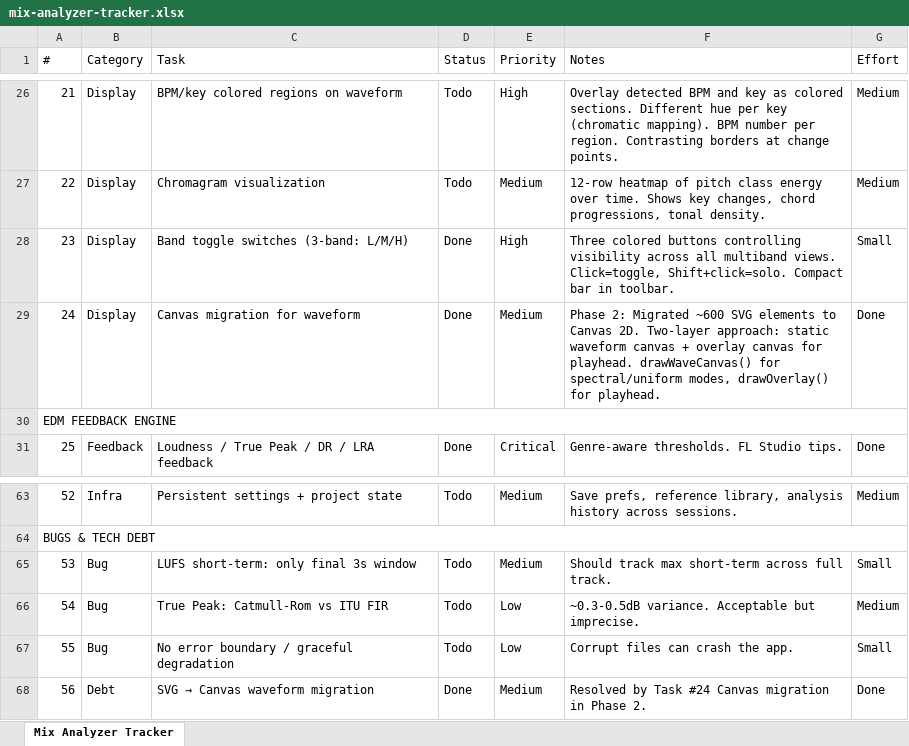
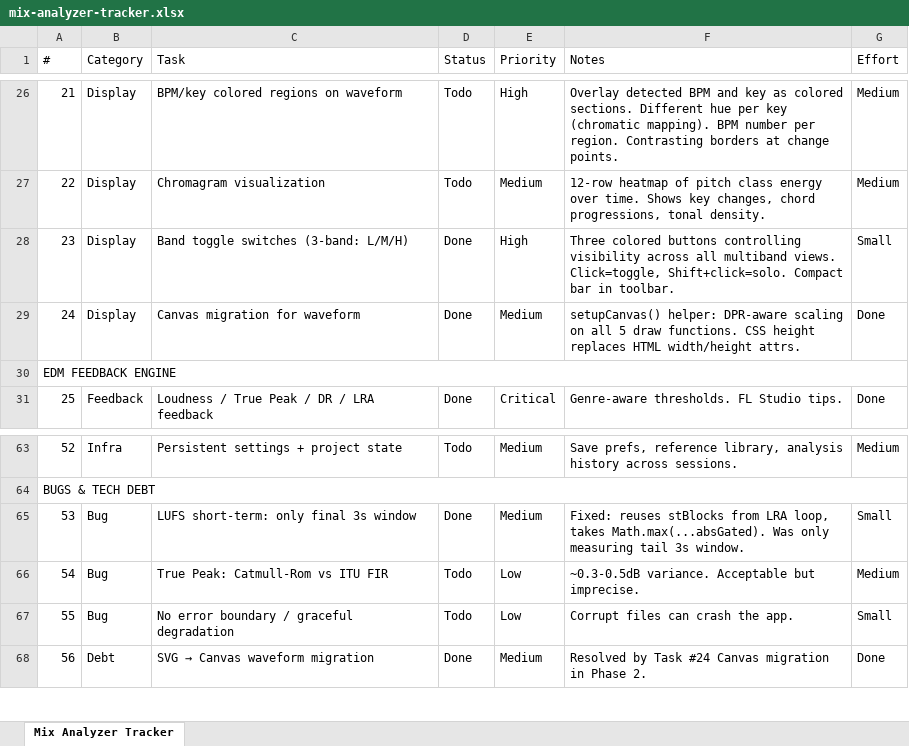
Before and after one commit to rossxo-m/MixAnalyzer, an Excel workbook: mix-analyzer-tracker.xlsx, sheet Mix Analyzer Tracker, drawn as a sheet; only a part is shown, gaps mark what is left out; values as stored, in another font and other column widths than the file's, no cell formats; the diff covers the shown part only; the diff names each change by its address in the sheet, - before the commit and + after, or states it on an @@ line.

```diff
--- a/mix-analyzer-tracker.xlsx (sheet Mix Analyzer Tracker)
+++ b/mix-analyzer-tracker.xlsx (sheet Mix Analyzer Tracker)
-F29 (Notes): Phase 2: Migrated ~600 SVG elements to Canvas 2D. Two-layer approach: static waveform canvas + overlay canvas for playhead. drawWaveCanvas() for spectral/uniform modes, drawOverlay() for playhead.
+F29 (Notes): setupCanvas() helper: DPR-aware scaling on all 5 draw functions. CSS height replaces HTML width/height attrs.
-D65 (Status): Todo
+D65 (Status): Done
-F65 (Notes): Should track max short-term across full track.
+F65 (Notes): Fixed: reuses stBlocks from LRA loop, takes Math.max(...absGated). Was only measuring tail 3s window.
```
Also changed, not shown: 9 added rows and 12 edited cells elsewhere in this sheet, cell formats.
